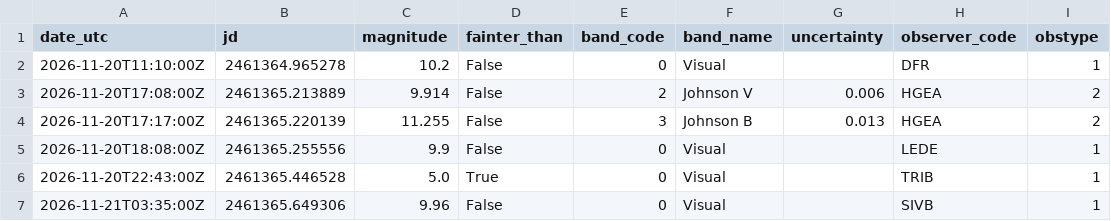
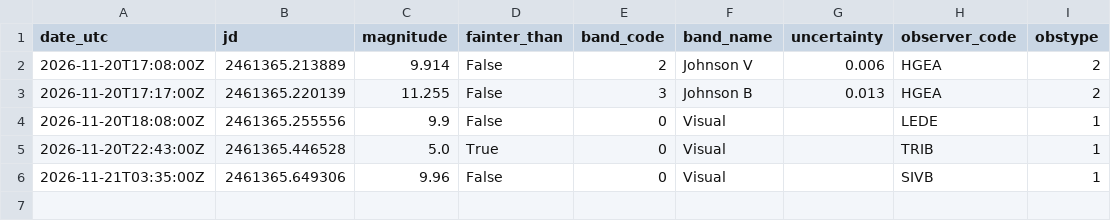
Before and after one commit to thg4web/vso, a CSV file: static/exports/tcrb_latest24h.csv, drawn as a sheet; the diff names each change by its address in the sheet, - before the commit and + after, or states it on an @@ line.

Commit message:
Data refresh: 2026-11-21T16:13:01Z

```diff
--- a/static/exports/tcrb_latest24h.csv
+++ b/static/exports/tcrb_latest24h.csv
-row 2: 2026-11-20T11:10:00Z | 2461364.965278 | 10.2 | False | 0 | Visual |  | DFR | 1
```
Also changed, not shown: 2 other files.
